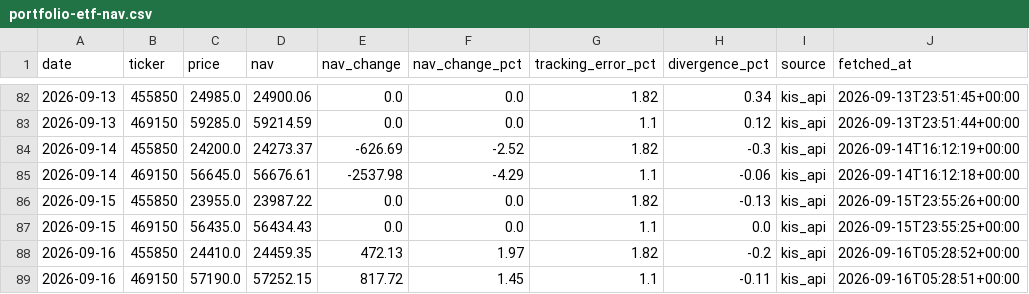
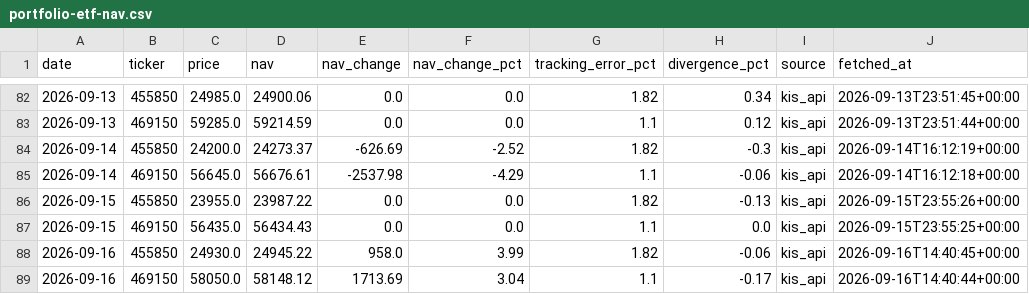
Before and after one commit to stevekoo-ai/Repo_name, a CSV file: sources/portfolio-etf-nav.csv, drawn as a sheet; only a part is shown, gaps mark what is left out.

```diff
--- a/sources/portfolio-etf-nav.csv
+++ b/sources/portfolio-etf-nav.csv
@@ -87,3 +87,3 @@ date,ticker,price,nav,nav_change,nav_change_pct,tracking_error_pct,divergence_pc
 2026-09-15,469150,56435.0,56434.43,0.0,0.0,1.1,0.0,kis_api,2026-09-15T23:55:25+00:00
-2026-09-16,455850,24410.0,24459.35,472.13,1.97,1.82,-0.2,kis_api,2026-09-16T05:28:52+00:00
-2026-09-16,469150,57190.0,57252.15,817.72,1.45,1.1,-0.11,kis_api,2026-09-16T05:28:51+00:00
+2026-09-16,455850,24930.0,24945.22,958.0,3.99,1.82,-0.06,kis_api,2026-09-16T14:40:45+00:00
+2026-09-16,469150,58050.0,58148.12,1713.69,3.04,1.1,-0.17,kis_api,2026-09-16T14:40:44+00:00
```
Also changed, not shown: sources/automation-run-log.csv, sources/kr-index-quote.csv, 7 other files.
